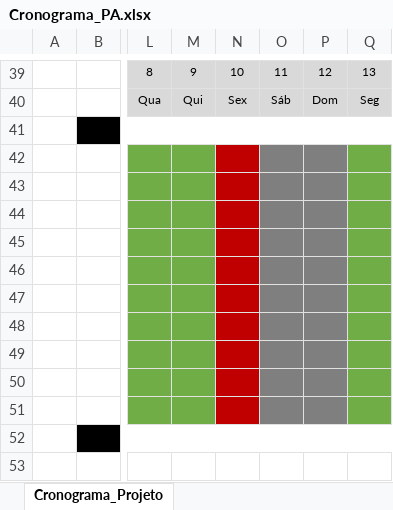
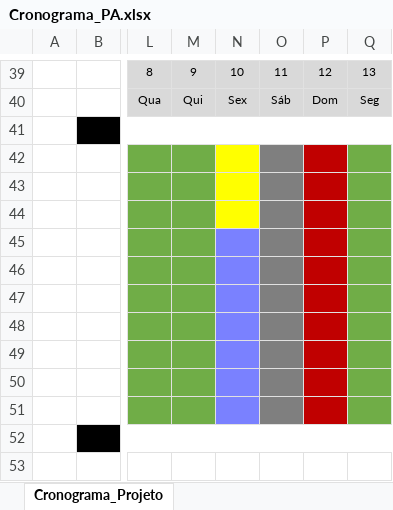
Before and after one commit to TinoMeister/DIY-Home-Automation, an Excel workbook: Empresa/Cronograma_PA.xlsx, sheet Cronograma_Projeto, drawn as a sheet; only a part is shown, gaps mark what is left out; values as stored, in another font and other column widths than the file's, no borders; the diff names each change by its address in the sheet, - before the commit and + after, or states it on an @@ line.

Commit message:
update cronograma

```diff
--- a/Empresa/Cronograma_PA.xlsx (sheet Cronograma_Projeto)
+++ b/Empresa/Cronograma_PA.xlsx (sheet Cronograma_Projeto)
-N42:N44 fill: #C00000
+N42:N44 fill: #FFFF00
-P42:P51 fill: #7F7F7F
+P42:P51 fill: #C00000
-N45:N51 fill: #C00000
+N45:N51 fill: #7A81FF
```
